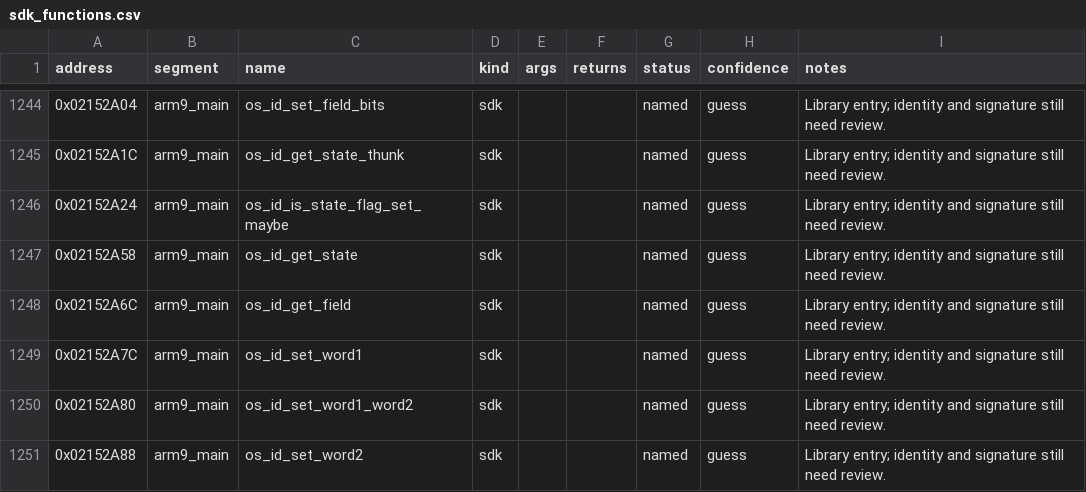
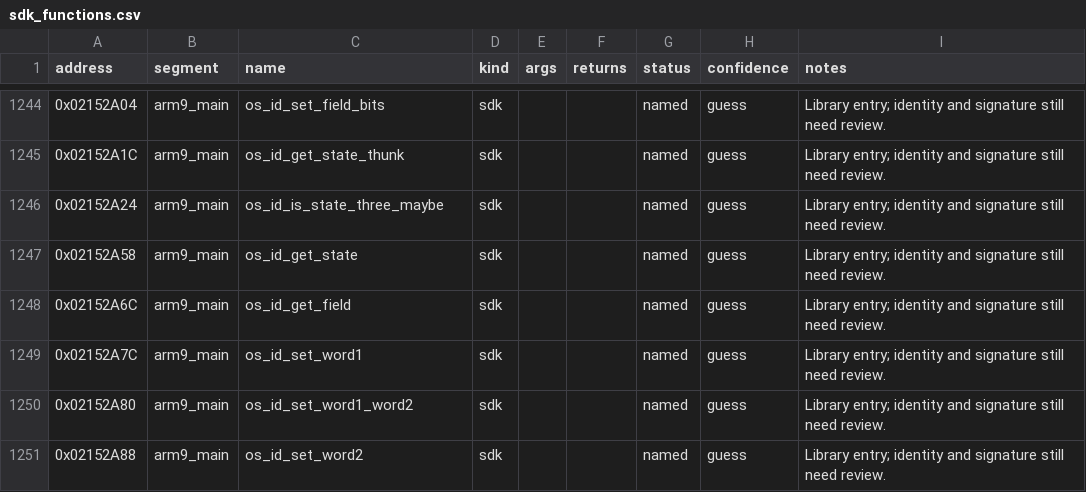
Before and after one commit to CameronStorer/MKDSrust, a CSV file: dictionary/sdk_functions.csv, drawn as a sheet; only a part is shown, gaps mark what is left out; the diff covers the shown part only.

```diff
--- a/dictionary/sdk_functions.csv
+++ b/dictionary/sdk_functions.csv
@@ -1245,3 +1245,3 @@ address,segment,name,kind,args,returns,status,confidence,notes
 0x02152A1C,arm9_main,os_id_get_state_thunk,sdk,,,named,guess,Library entry; identity and signature still need review.
-0x02152A24,arm9_main,os_id_is_state_flag_set_maybe,sdk,,,named,guess,Library entry; identity and signature still need review.
+0x02152A24,arm9_main,os_id_is_state_three_maybe,sdk,,,named,guess,Library entry; identity and signature still need review.
 0x02152A58,arm9_main,os_id_get_state,sdk,,,named,guess,Library entry; identity and signature still need review.
```
Also changed, not shown: 9 edited cells elsewhere in this file, dictionary/game_names.csv, 1 other file.
